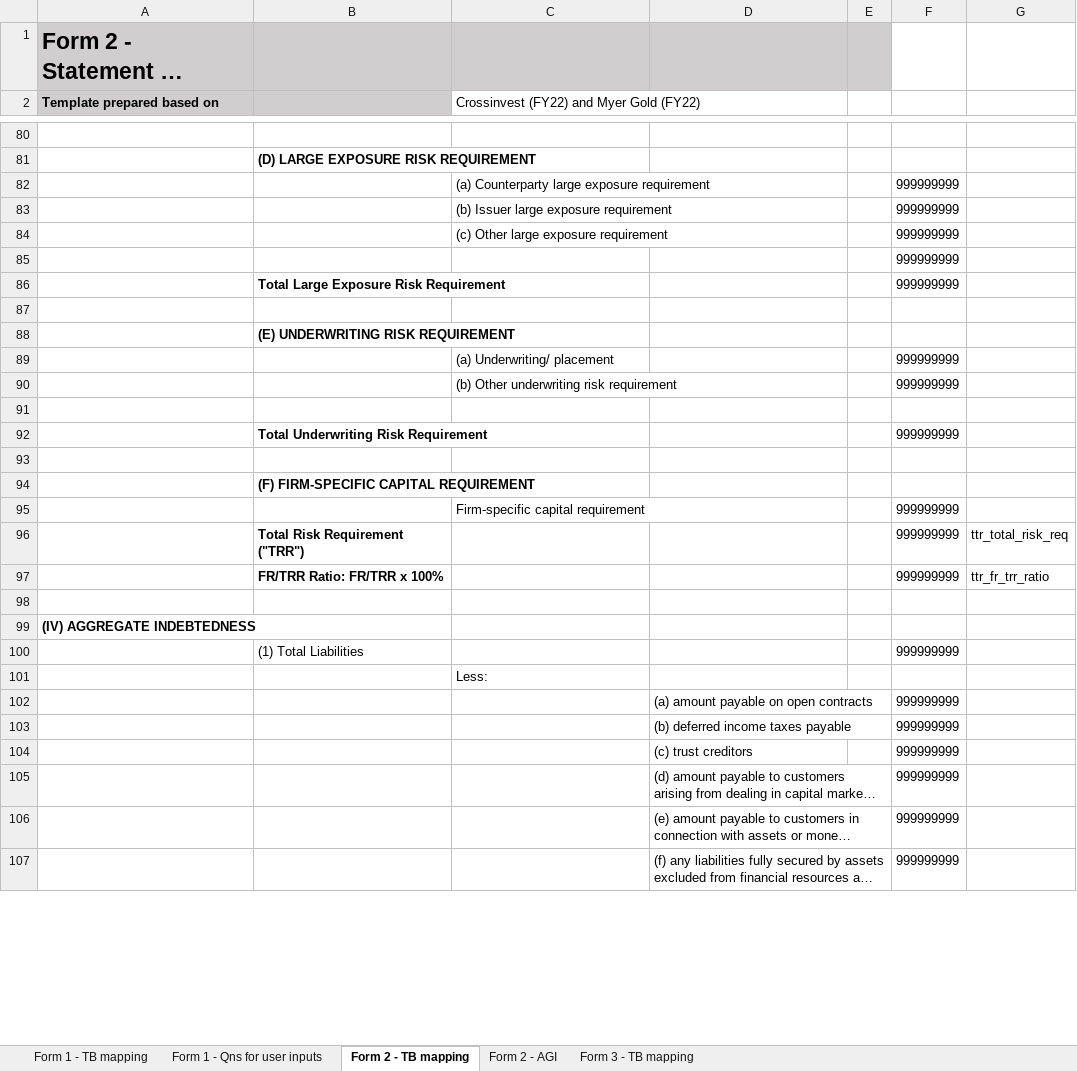
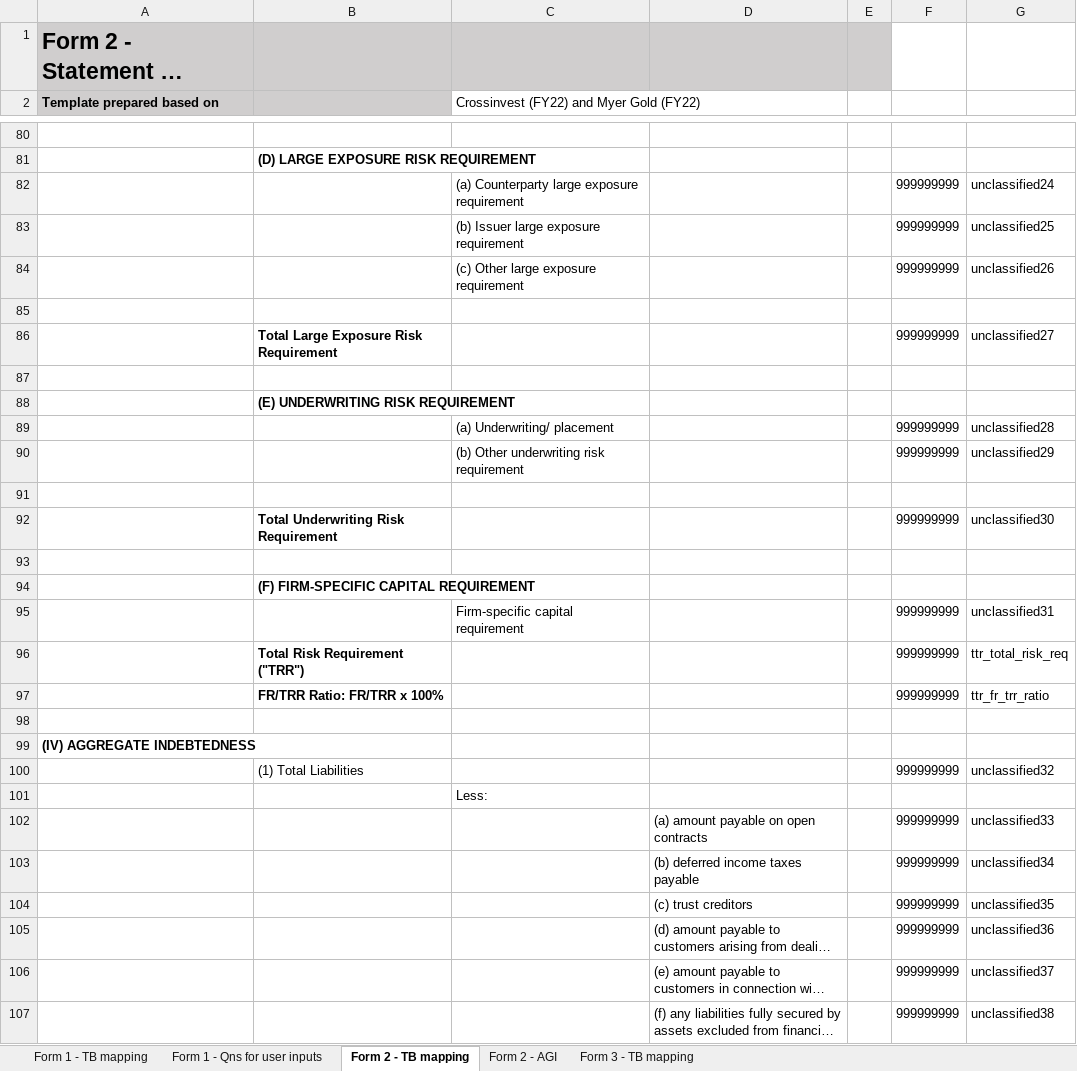
Before and after one commit to Nosdna/luna_andson, an Excel workbook: parameters/mas_forms_tb_mapping.xlsx, sheet Form 2 - TB mapping, drawn as a sheet; only a part is shown, gaps mark what is left out; long unchanged cells end in …; values as stored, in another font and other column widths than the file's, no borders; the diff covers the shown part only; the diff names each change by its address in the sheet, - before the commit and + after, or states it on an @@ line.

```diff
--- a/parameters/mas_forms_tb_mapping.xlsx (sheet Form 2 - TB mapping)
+++ b/parameters/mas_forms_tb_mapping.xlsx (sheet Form 2 - TB mapping)
-G82: (empty)
+G82: unclassified24
-G83: (empty)
+G83: unclassified25
-G84: (empty)
+G84: unclassified26
-F85: 999999999
+F85: (empty)
-G86: (empty)
+G86: unclassified27
-G89: (empty)
+G89: unclassified28
-G90: (empty)
+G90: unclassified29
-G92: (empty)
+G92: unclassified30
-G95: (empty)
+G95: unclassified31
-G100: (empty)
+G100: unclassified32
-G102: (empty)
+G102: unclassified33
-G103: (empty)
+G103: unclassified34
-G104: (empty)
+G104: unclassified35
-G105: (empty)
+G105: unclassified36
-G106: (empty)
+G106: unclassified37
-G107: (empty)
+G107: unclassified38
```
Also changed, not shown: 31 edited cells elsewhere in this sheet, 14 other files.
